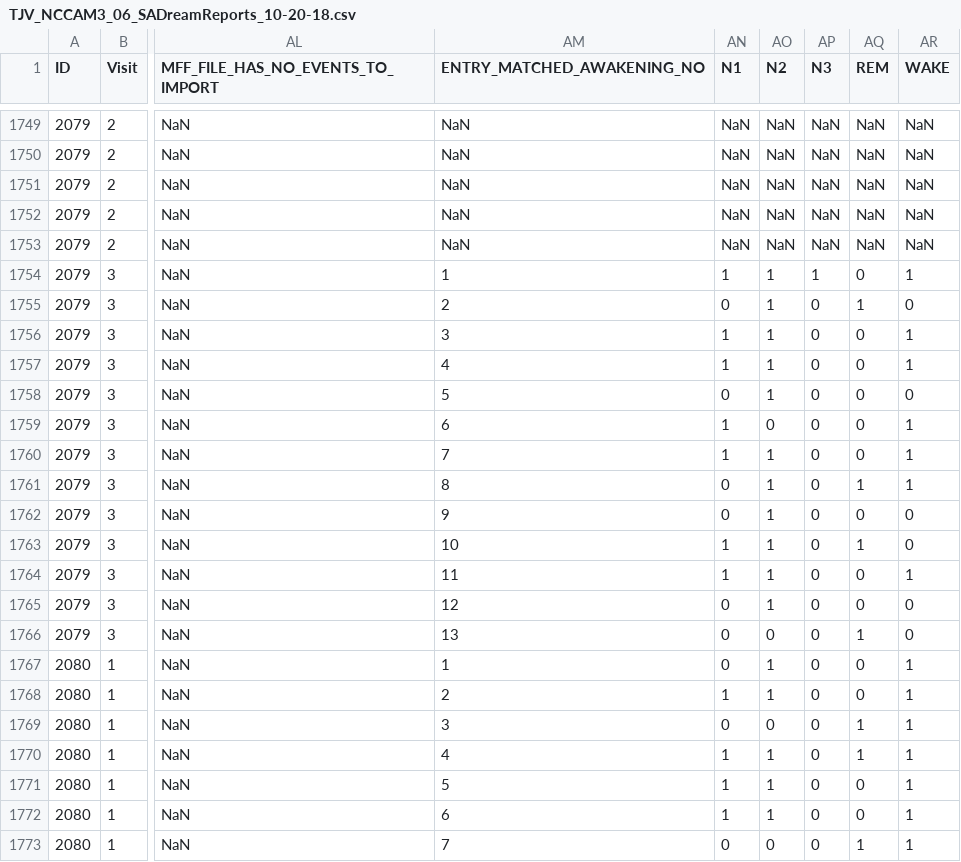
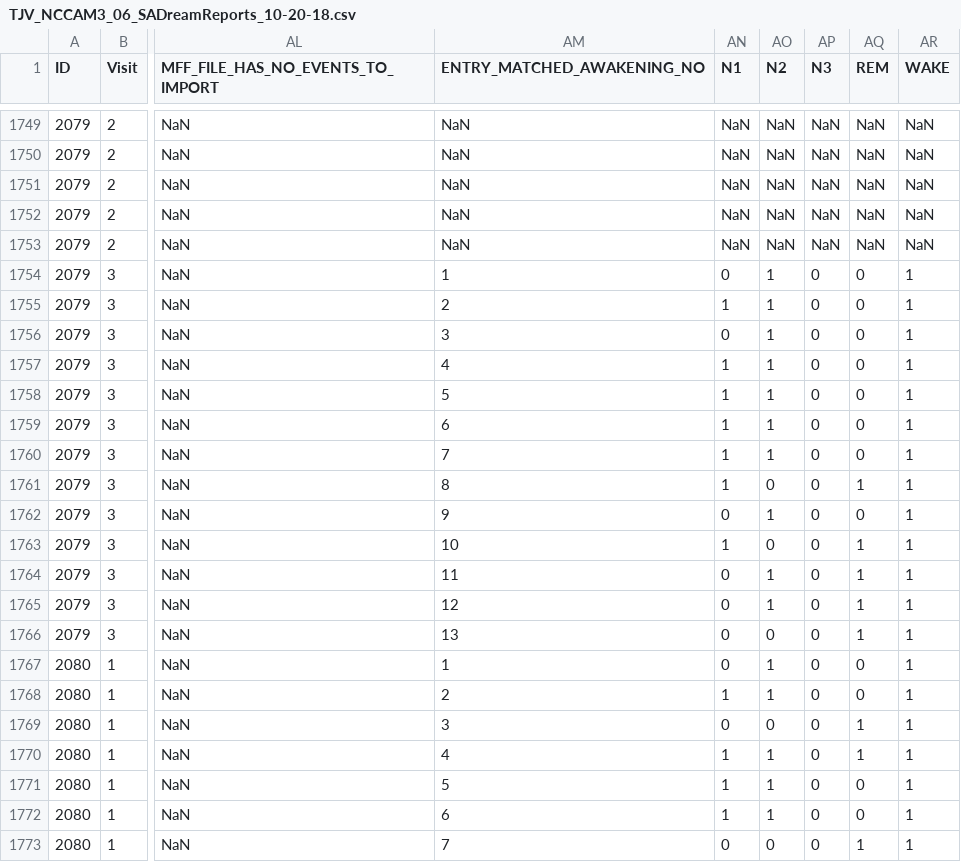
Before and after one commit to tvanasse/cleaning-sa, a CSV file: TJV_NCCAM3_06_SADreamReports_10-20-18.csv, drawn as a sheet; only a part is shown, gaps mark what is left out; the diff covers the shown part only; the diff names each change by its address in the sheet, - before the commit and + after, or states it on an @@ line.

```diff
--- a/TJV_NCCAM3_06_SADreamReports_10-20-18.csv
+++ b/TJV_NCCAM3_06_SADreamReports_10-20-18.csv
-AN1754 (N1): 1
+AN1754 (N1): 0
-AP1754 (N3): 1
+AP1754 (N3): 0
-AN1755 (N1): 0
+AN1755 (N1): 1
-AQ1755 (REM): 1
+AQ1755 (REM): 0
-AR1755 (WAKE): 0
+AR1755 (WAKE): 1
-AN1756 (N1): 1
+AN1756 (N1): 0
-AN1758 (N1): 0
+AN1758 (N1): 1
-AR1758 (WAKE): 0
+AR1758 (WAKE): 1
-AO1759 (N2): 0
+AO1759 (N2): 1
-AN1761 (N1): 0
+AN1761 (N1): 1
-AO1761 (N2): 1
+AO1761 (N2): 0
-AR1762:AR1763 (WAKE): 0
+AR1762:AR1763 (WAKE): 1
-AO1763 (N2): 1
+AO1763 (N2): 0
-AN1764 (N1): 1
+AN1764 (N1): 0
-AQ1764:AQ1765 (REM): 0
+AQ1764:AQ1765 (REM): 1
-AR1765:AR1766 (WAKE): 0
+AR1765:AR1766 (WAKE): 1
```
Also changed, not shown: 14 edited cells elsewhere in this file, TA_NCCAM3_06_SADreamReports_10-20-18 copy.csv, 4 other files.
